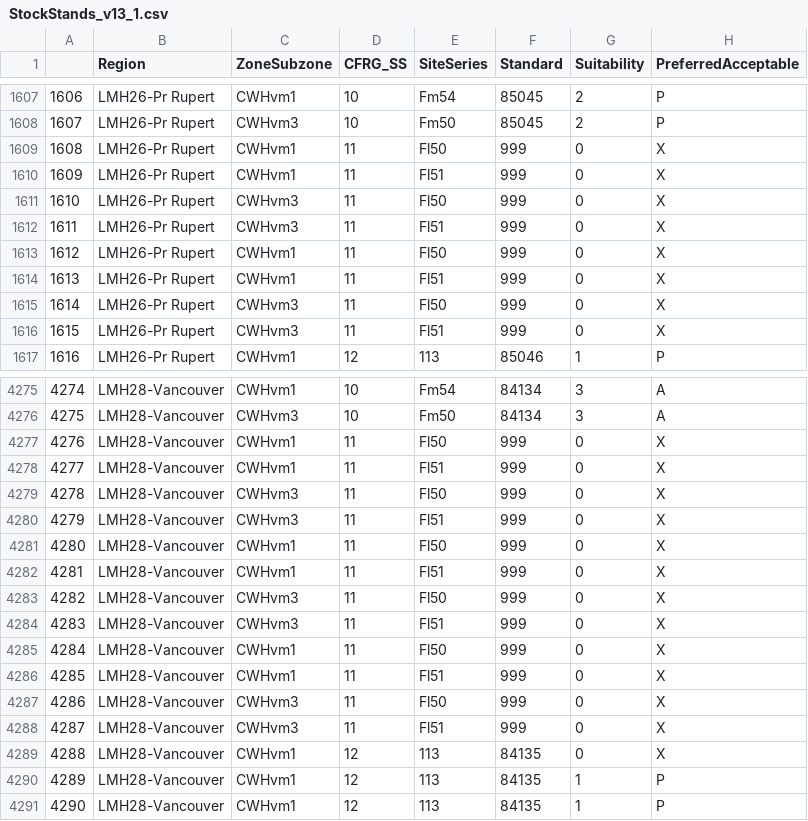
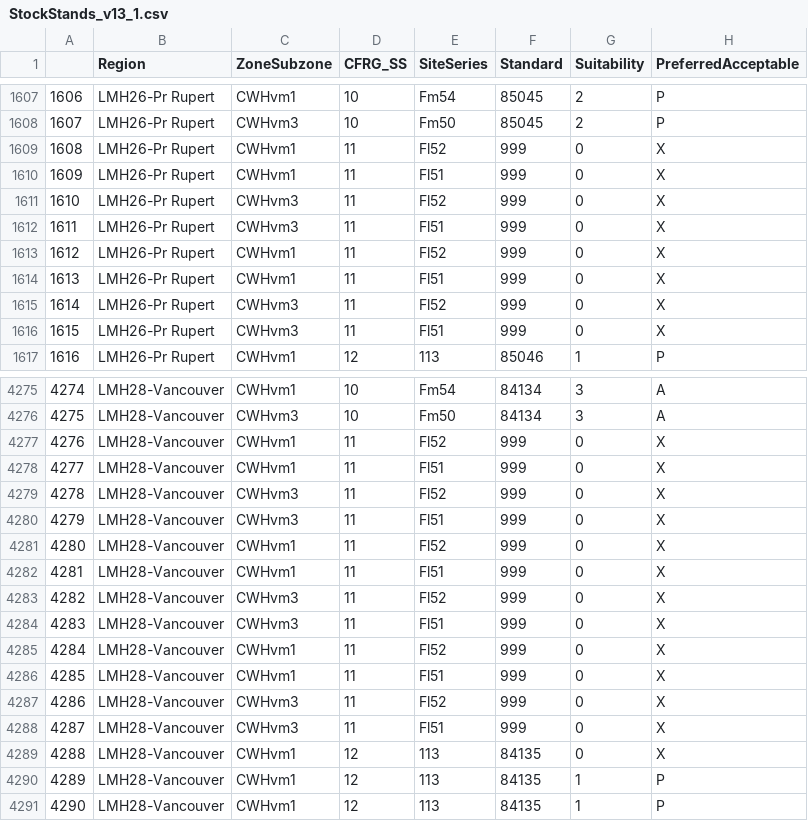
Before and after one commit to bcgov/ccissr, a CSV file: data-raw/data_tables/StockingStds/StockStands_v13_1.csv, drawn as a sheet; only a part is shown, gaps mark what is left out; the diff covers the shown part only; the diff names each change by its address in the sheet, - before the commit and + after, or states it on an @@ line.

Commit message:
BEC13 crosswalk and update of the 3 stocking standards tables

```diff
--- a/data-raw/data_tables/StockingStds/StockStands_v13_1.csv
+++ b/data-raw/data_tables/StockingStds/StockStands_v13_1.csv
-E1609 (SiteSeries): Fl50
+E1609 (SiteSeries): Fl52
-E1611 (SiteSeries): Fl50
+E1611 (SiteSeries): Fl52
-E1613 (SiteSeries): Fl50
+E1613 (SiteSeries): Fl52
-E1615 (SiteSeries): Fl50
+E1615 (SiteSeries): Fl52
-E4277 (SiteSeries): Fl50
+E4277 (SiteSeries): Fl52
-E4279 (SiteSeries): Fl50
+E4279 (SiteSeries): Fl52
-E4281 (SiteSeries): Fl50
+E4281 (SiteSeries): Fl52
-E4283 (SiteSeries): Fl50
+E4283 (SiteSeries): Fl52
-E4285 (SiteSeries): Fl50
+E4285 (SiteSeries): Fl52
-E4287 (SiteSeries): Fl50
+E4287 (SiteSeries): Fl52
```
Also changed, not shown: 11 edited cells elsewhere in this file, 4 other files.
